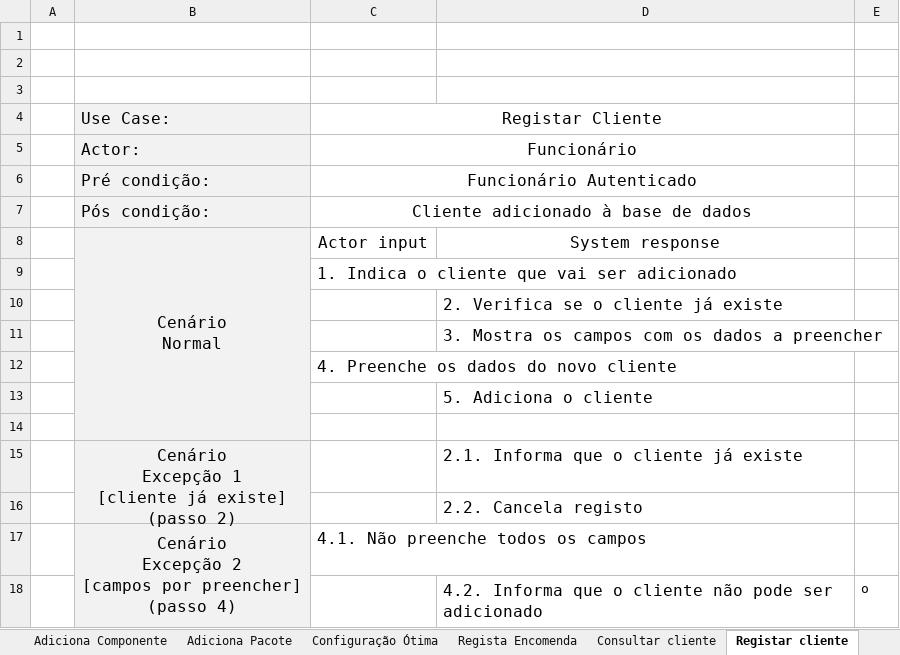
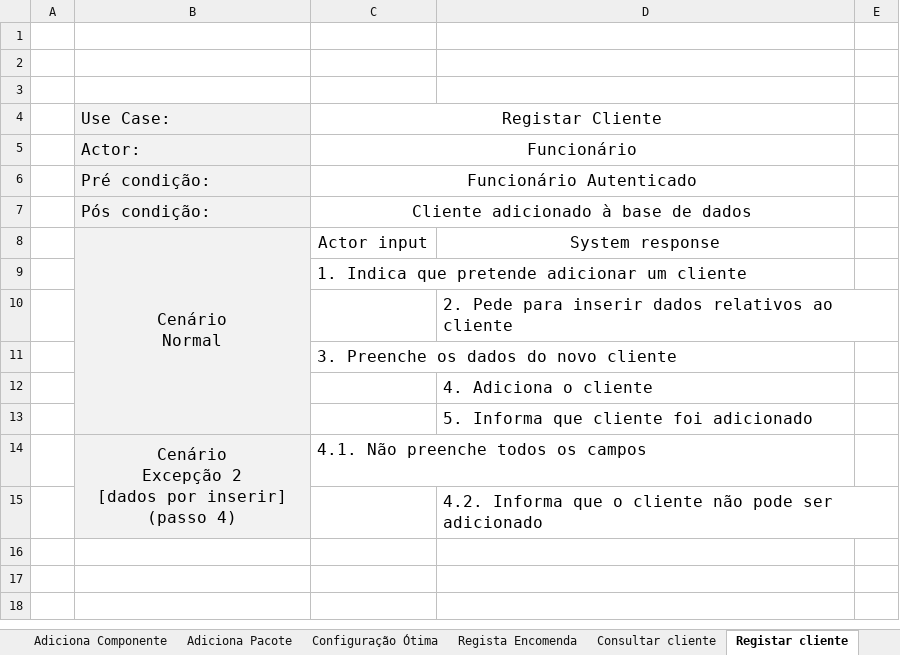
Before and after one commit to pferreira101/ConfiguraFacil, an Excel workbook: Use Cases - Atendimento a Clientes.xlsx, sheet Registar cliente, drawn as a sheet; values as stored, in another font and other column widths than the file's, no borders; removed rows and columns are numbered as before the commit, all else as after; ↵ is a line break in a cell; the diff names each change by its address in the sheet, - before the commit and + after, or states it on an @@ line.

```diff
--- a/Use Cases - Atendimento a Clientes.xlsx (sheet Registar cliente)
+++ b/Use Cases - Atendimento a Clientes.xlsx (sheet Registar cliente)
-B8:B14 merged
+B8:B13 merged
-C9: 1. Indica o cliente que vai ser adicionado
+C9: 1. Indica que pretende adicionar um cliente
-D10: 2. Verifica se o cliente já existe
+D10: 2. Pede para inserir dados relativos ao cliente
-row 11:  |  |  | 3. Mostra os campos com os dados a preencher
-C11: 4. Preenche os dados do novo cliente
+C11: 3. Preenche os dados do novo cliente
-D12: 5. Adiciona o cliente
+D12: 4. Adiciona o cliente
-row 14: (empty)
-row 15:  | Cenário ↵ Excepção 1 ↵ [cliente já existe] ↵ (passo 2) |  | 2.1. Informa que o cliente já existe
-D13: 2.2. Cancela registo
+D13: 5. Informa que cliente foi adicionado
-B14: …Excepção 2 ↵ [campos por preencher] ↵ (passo 4)
+B14: …Excepção 2 ↵ [dados por inserir] ↵ (passo 4)
-E15: o
+E15: (empty)
```
Also changed, not shown: sheet Identificar Cliente, sheet Alterar Cliente, Use Cases - Gestão de Funcionários.xlsx, 8 other files.
